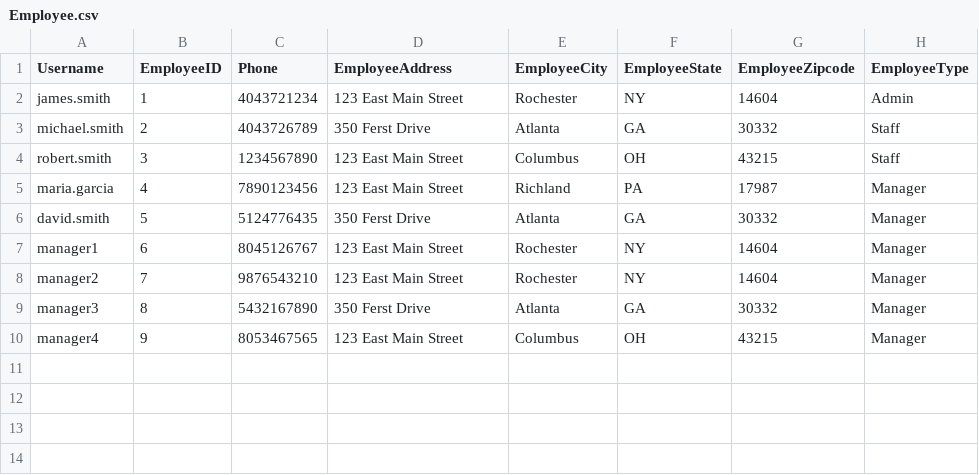
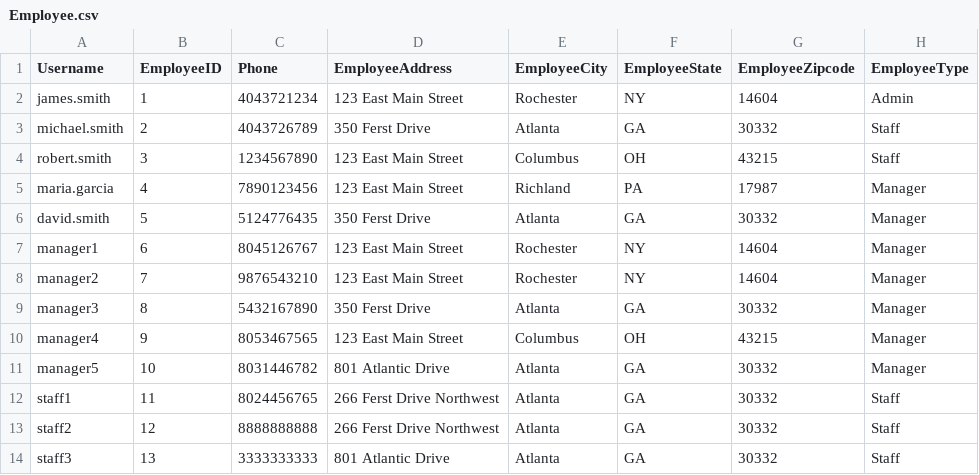
Before and after one commit to cs-4400/atl-beltline, a CSV file: data/Employee.csv, drawn as a sheet; the diff names each change by its address in the sheet, - before the commit and + after, or states it on an @@ line.

Commit message:
fixed minor data issue

```diff
--- a/data/Employee.csv
+++ b/data/Employee.csv
+row 11: manager5 | 10 | 8031446782 | 801 Atlantic Drive | Atlanta | GA | 30332 | Manager
+row 12: staff1 | 11 | 8024456765 | 266 Ferst Drive Northwest | Atlanta | GA | 30332 | Staff
+row 13: staff2 | 12 | 8888888888 | 266 Ferst Drive Northwest | Atlanta | GA | 30332 | Staff
+row 14: staff3 | 13 | 3333333333 | 801 Atlantic Drive | Atlanta | GA | 30332 | Staff
```
Also changed, not shown: 3 other files.
